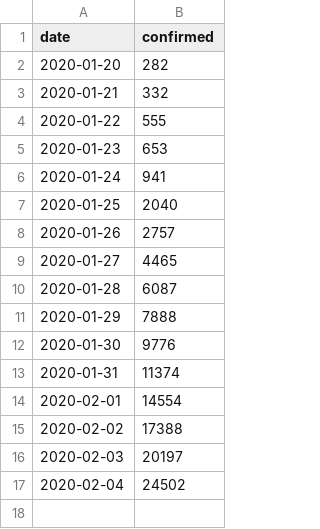
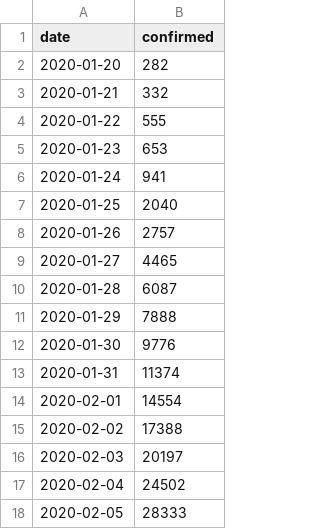
Before and after one commit to escudero/coronavirus, a CSV file: model/input/confirmed.csv, drawn as a sheet.

Commit message:
Updating data

```diff
--- a/model/input/confirmed.csv
+++ b/model/input/confirmed.csv
@@ -17 +17,2 @@ date;confirmed
 2020-02-04;24502
+2020-02-05;28333
```
Also changed, not shown: 1 other file.
